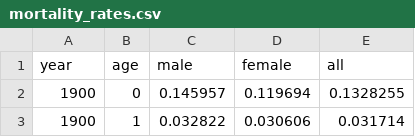
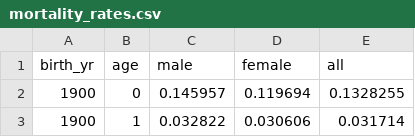
Before and after one commit to anthonycolavito/ssmbar, a CSV file: mortality_rates.csv, drawn as a sheet; only a part is shown.

Commit message:
fixed birth_yr var name in mortality rates file

```diff
--- a/mortality_rates.csv
+++ b/mortality_rates.csv
@@ -1,2 +1,2 @@
-year,age,male,female,all
+birth_yr,age,male,female,all
 1900,0,0.145957,0.119694,0.1328255
```
